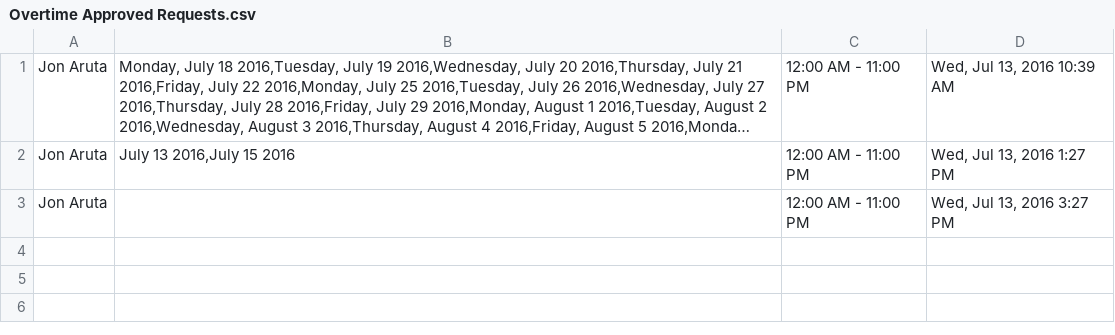
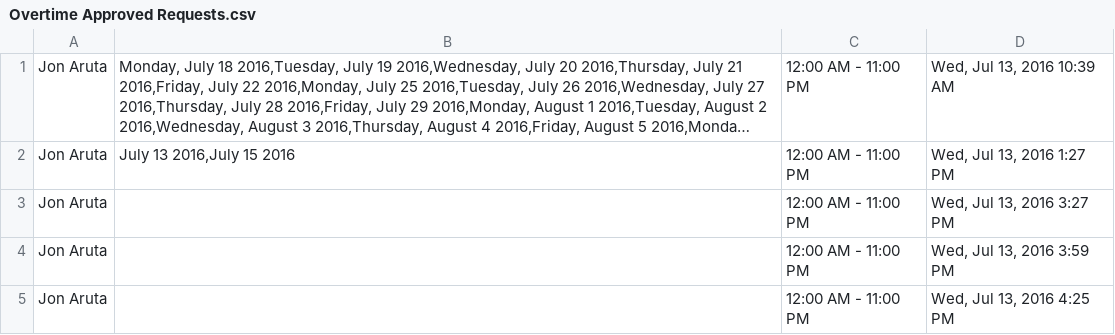
Before and after one commit to klbayabos/PermissionSystem, a CSV file: 195project/public/Overtime Approved Requests.csv, drawn as a sheet; long unchanged cells end in …; the diff names each change by its address in the sheet, - before the commit and + after, or states it on an @@ line.

```diff
--- a/195project/public/Overtime Approved Requests.csv
+++ b/195project/public/Overtime Approved Requests.csv
+row 4: Jon Aruta |  | 12:00 AM - 11:00 PM | Wed, Jul 13, 2016 3:59 PM
+row 5: Jon Aruta |  | 12:00 AM - 11:00 PM | Wed, Jul 13, 2016 4:25 PM
```
Also changed, not shown: 2 other files.
